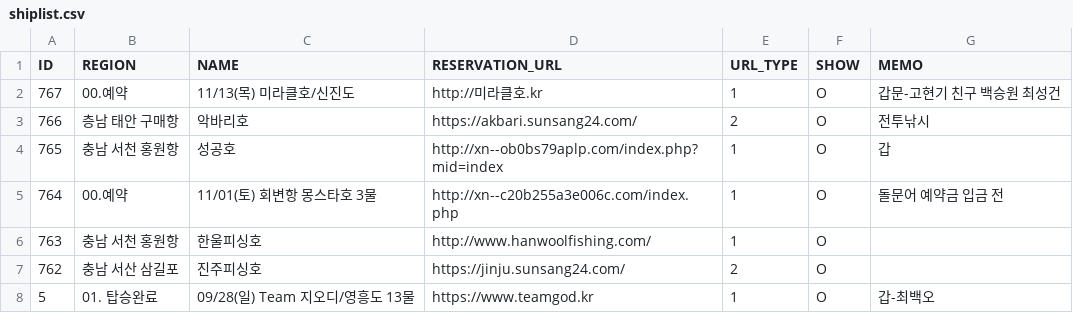
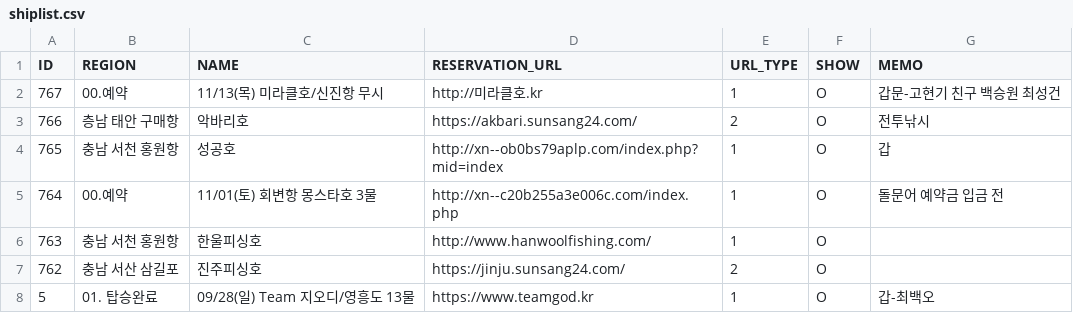
Before and after one commit to seong-geon-choi/ship, a CSV file: shiplist.csv, drawn as a sheet; only a part is shown.

Commit message:
배 목록 업데이트

```diff
--- a/shiplist.csv
+++ b/shiplist.csv
@@ -1,3 +1,3 @@
 ID,REGION,NAME,RESERVATION_URL,URL_TYPE,SHOW,MEMO
-767,00.예약,11/13(목) 미라클호/신진도,http://미라클호.kr,1,O,갑문-고현기 친구 백승원 최성건
+767,00.예약,11/13(목) 미라클호/신진항 무시,http://미라클호.kr,1,O,갑문-고현기 친구 백승원 최성건
 766,층남 태안 구매항,악바리호,https://akbari.sunsang24.com/,2,O,전투낚시
```
